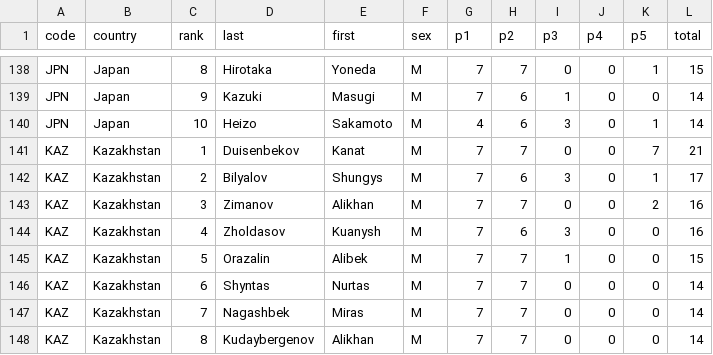
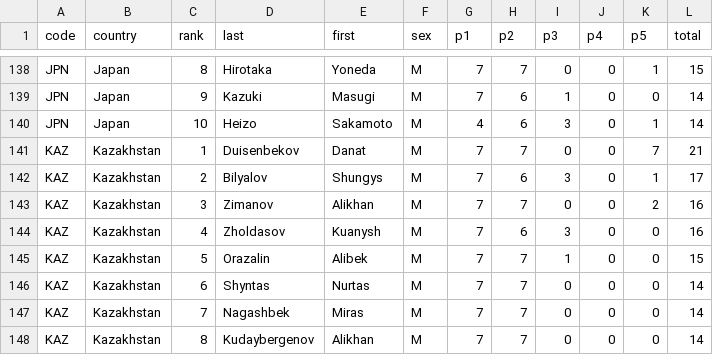
Before and after one commit to leomtz/apmowebsite, a CSV file: data/data_clean/scoretable-2019-clean.csv, drawn as a sheet; only a part is shown, gaps mark what is left out.

Commit message:
Name change

```diff
--- a/data/data_clean/scoretable-2019-clean.csv
+++ b/data/data_clean/scoretable-2019-clean.csv
@@ -140,3 +140,3 @@ JPN,Japan,9,Kazuki,Masugi,M,7,6,1,0,0,14
 JPN,Japan,10,Heizo,Sakamoto,M,4,6,3,0,1,14
-KAZ,Kazakhstan,1,Duisenbekov,Kanat,M,7,7,0,0,7,21
+KAZ,Kazakhstan,1,Duisenbekov,Danat,M,7,7,0,0,7,21
 KAZ,Kazakhstan,2,Bilyalov,Shungys,M,7,6,3,0,1,17
```
